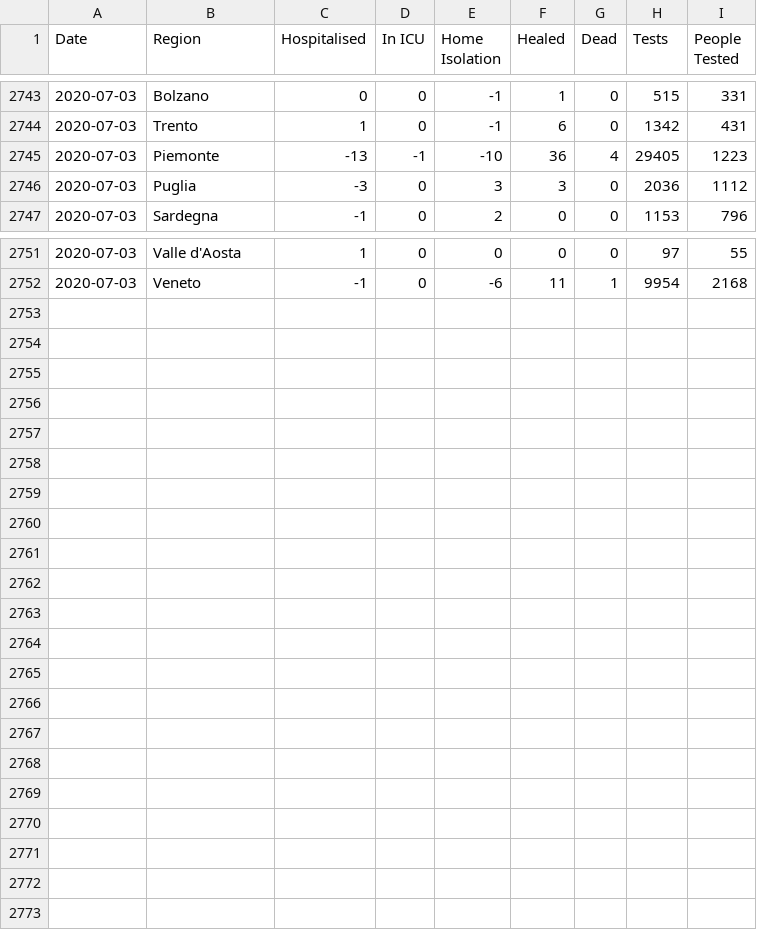
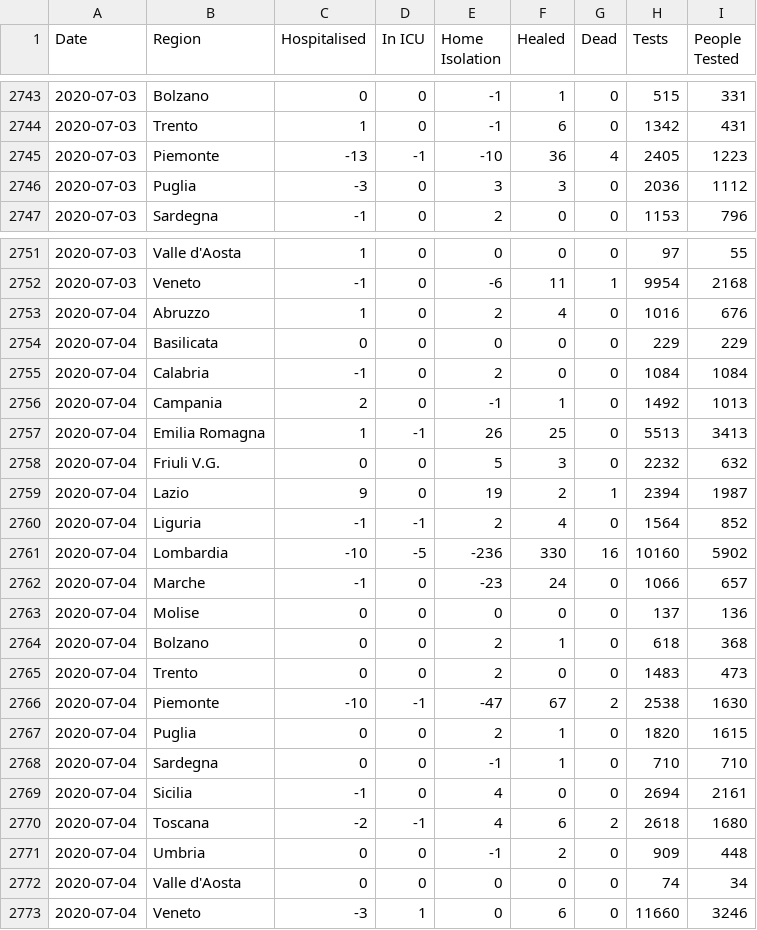
Before and after one commit to DavideMagno/ItalianCovidData, a CSV file: Daily_Covis19_Italian_Data_Incremental.csv, drawn as a sheet; only a part is shown, gaps mark what is left out.

```diff
--- a/Daily_Covis19_Italian_Data_Incremental.csv
+++ b/Daily_Covis19_Italian_Data_Incremental.csv
@@ -2744,3 +2744,3 @@
 2020-07-03,"Trento",1,0,-1,6,0,1342,431
-2020-07-03,"Piemonte",-13,-1,-10,36,4,29405,1223
+2020-07-03,"Piemonte",-13,-1,-10,36,4,2405,1223
 2020-07-03,"Puglia",-3,0,3,3,0,2036,1112
@@ -2752 +2752,22 @@
 2020-07-03,"Veneto",-1,0,-6,11,1,9954,2168
+2020-07-04,"Abruzzo",1,0,2,4,0,1016,676
+2020-07-04,"Basilicata",0,0,0,0,0,229,229
+2020-07-04,"Calabria",-1,0,2,0,0,1084,1084
+2020-07-04,"Campania",2,0,-1,1,0,1492,1013
+2020-07-04,"Emilia Romagna",1,-1,26,25,0,5513,3413
+2020-07-04,"Friuli V.G.",0,0,5,3,0,2232,632
+2020-07-04,"Lazio",9,0,19,2,1,2394,1987
+2020-07-04,"Liguria",-1,-1,2,4,0,1564,852
+2020-07-04,"Lombardia",-10,-5,-236,330,16,10160,5902
+2020-07-04,"Marche",-1,0,-23,24,0,1066,657
+2020-07-04,"Molise",0,0,0,0,0,137,136
+2020-07-04,"Bolzano",0,0,2,1,0,618,368
+2020-07-04,"Trento",0,0,2,0,0,1483,473
+2020-07-04,"Piemonte",-10,-1,-47,67,2,2538,1630
+2020-07-04,"Puglia",0,0,2,1,0,1820,1615
+2020-07-04,"Sardegna",0,0,-1,1,0,710,710
+2020-07-04,"Sicilia",-1,0,4,0,0,2694,2161
+2020-07-04,"Toscana",-2,-1,4,6,2,2618,1680
+2020-07-04,"Umbria",0,0,-1,2,0,909,448
+2020-07-04,"Valle d'Aosta",0,0,0,0,0,74,34
+2020-07-04,"Veneto",-3,1,0,6,0,11660,3246
```
Also changed, not shown: Daily_Covis19_Italian_Data_Cumulative.csv, 4 other files.
